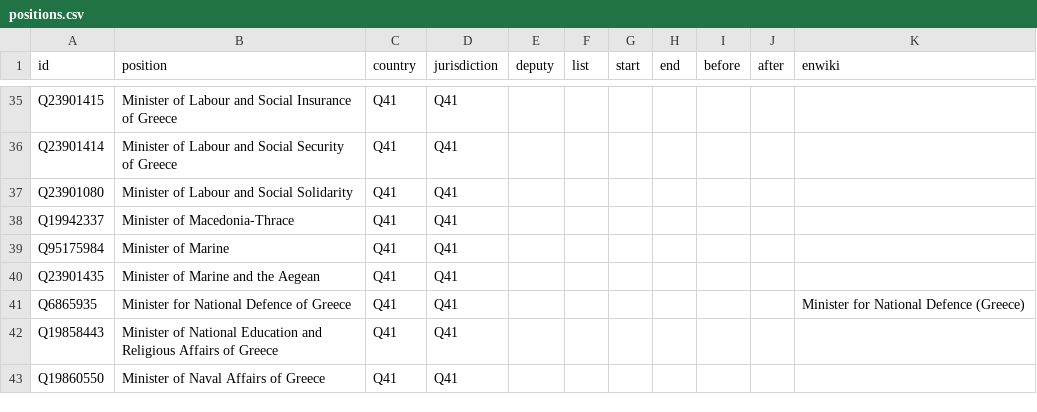
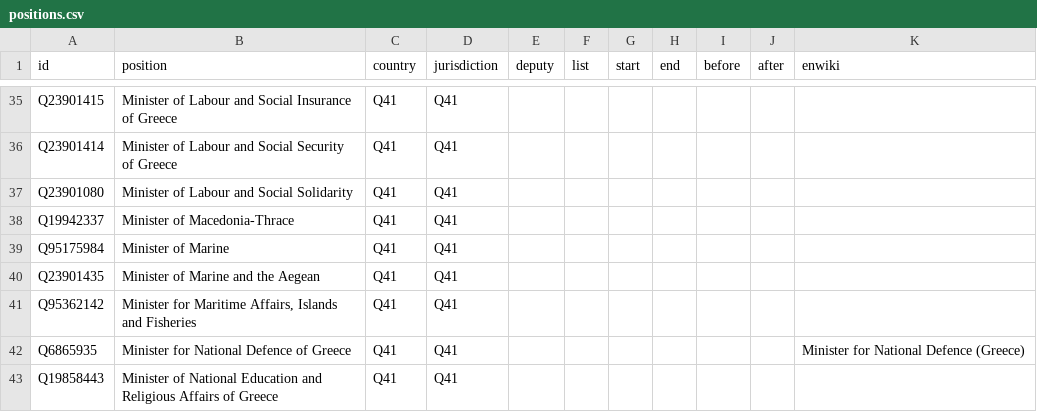
Before and after one commit to every-politician-scrapers/greece-cabinet, a CSV file: html/positions.csv, drawn as a sheet; only a part is shown, gaps mark what is left out; the shorter side is filled out with more unchanged rows.

```diff
--- a/html/positions.csv
+++ b/html/positions.csv
@@ -40,2 +40,3 @@ Q95175984,Minister of Marine,Q41,Q41,,,,,,,
 Q23901435,Minister of Marine and the Aegean,Q41,Q41,,,,,,,
+Q95362142,"Minister for Maritime Affairs, Islands and Fisheries",Q41,Q41,,,,,,,
 Q6865935,Minister for National Defence of Greece,Q41,Q41,,,,,,,Minister for National Defence (Greece)
```
Also changed, not shown: html/holders21.csv, html/legislators.csv.
